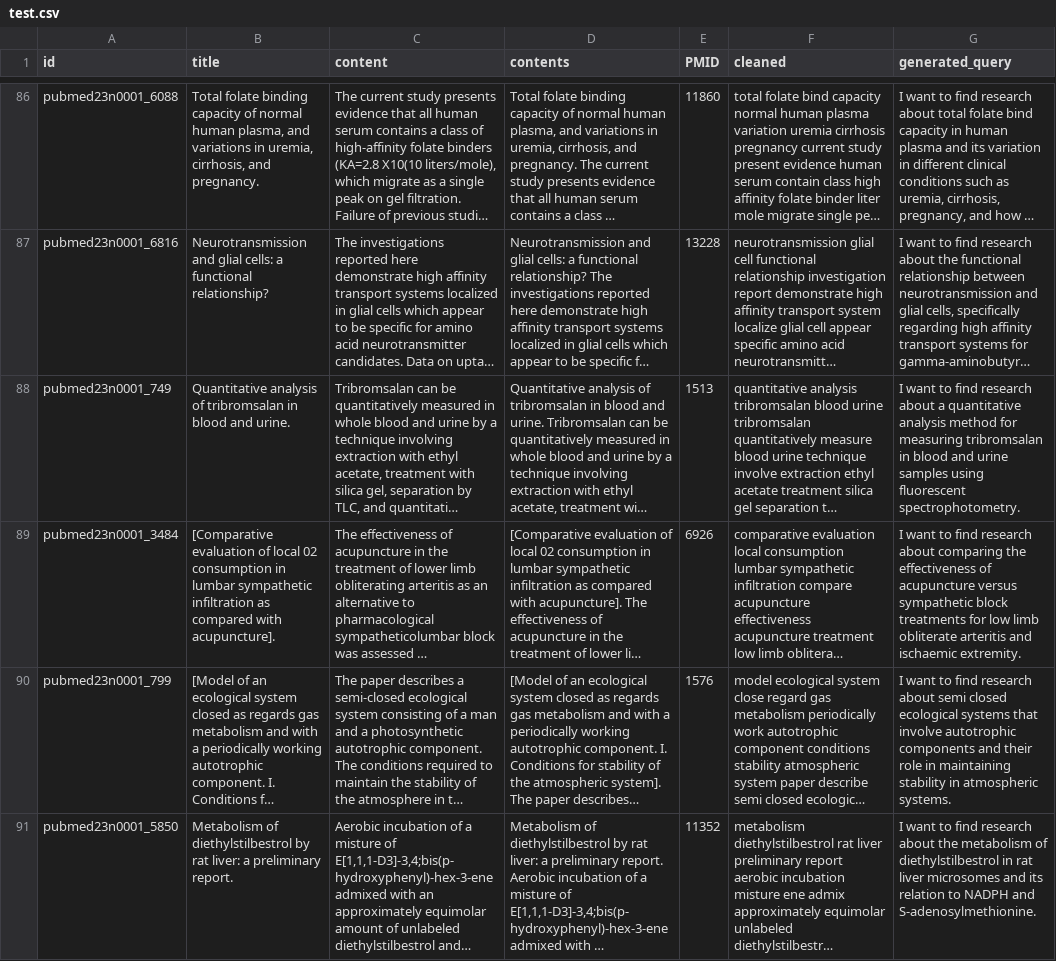
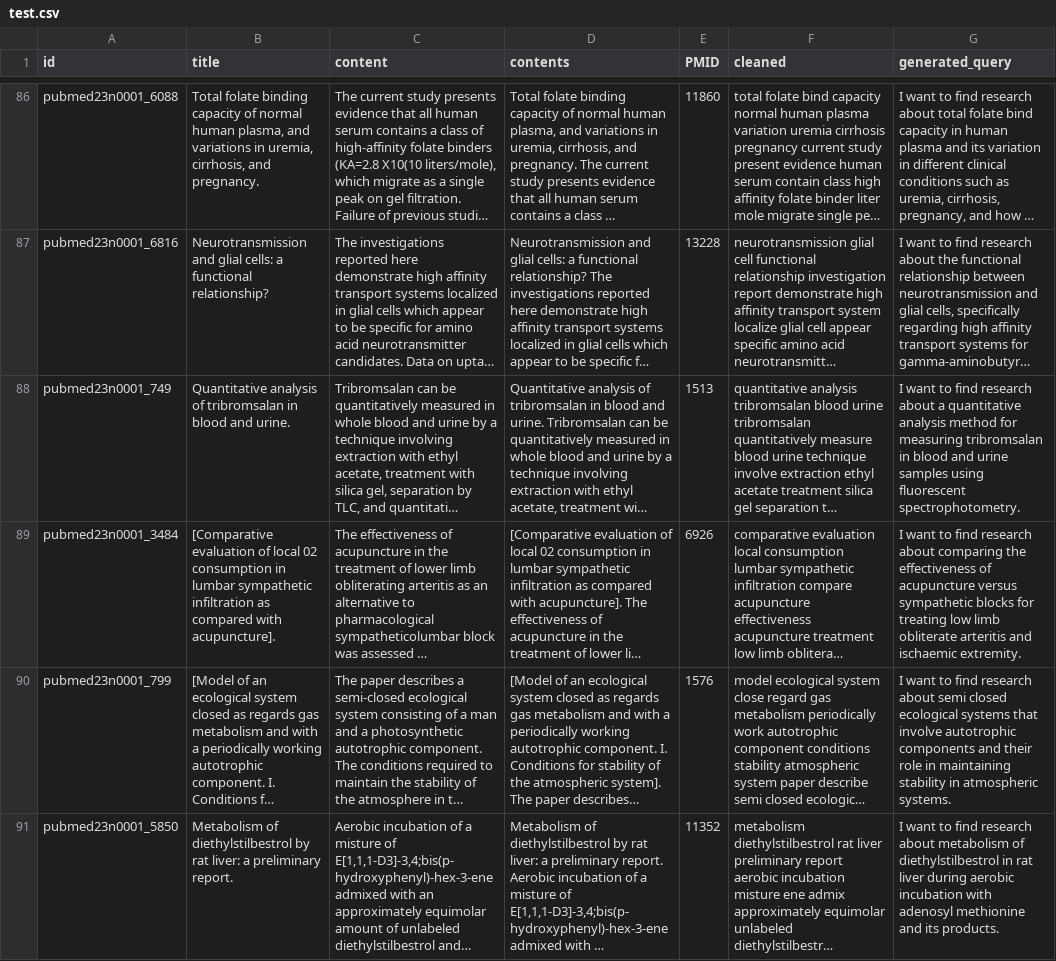
Before and after one commit to CJHJW/Medical-Paper-Recommendation-via-Re-ranker-RAG, a CSV file: test.csv, drawn as a sheet; only a part is shown, gaps mark what is left out; long unchanged cells end in …; the diff covers the shown part only; the diff names each change by its address in the sheet, - before the commit and + after, or states it on an @@ line.

```diff
--- a/test.csv
+++ b/test.csv
-G89 (generated_query): …versus sympathetic block treatments for low limb…
+G89 (generated_query): …versus sympathetic blocks for treating low limb…
-G91 (generated_query): …research about the metabolism of diethylstilbestrol in rat liver microsomes and its relation to NADPH and S-adenosylmethionine.
+G91 (generated_query): …research about metabolism of diethylstilbestrol in rat liver during aerobic incubation with adenosyl methionine and its products.
```
Also changed, not shown: 65 edited cells elsewhere in this file, BI_test_result.csv, CROSS_test_result.csv, 2 other files.
